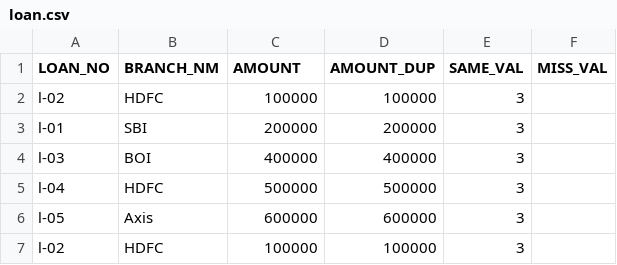
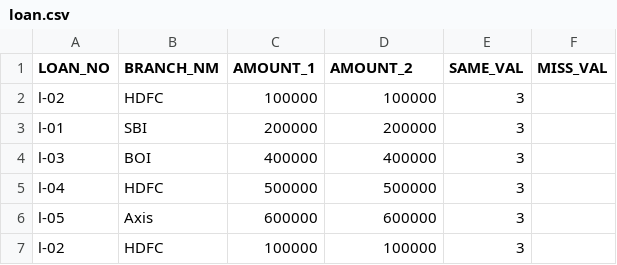
Before and after one commit to sheshan-doye-konvergeai/Myrepo, a CSV file: loan.csv, drawn as a sheet; only a part is shown.

Commit message:
Update loan.csv

```diff
--- a/loan.csv
+++ b/loan.csv
@@ -1,2 +1,2 @@
-LOAN_NO,BRANCH_NM,AMOUNT,AMOUNT_DUP,SAME_VAL,MISS_VAL
+LOAN_NO,BRANCH_NM,AMOUNT_1,AMOUNT_2,SAME_VAL,MISS_VAL
 l-02,HDFC,100000,100000,3,
```
